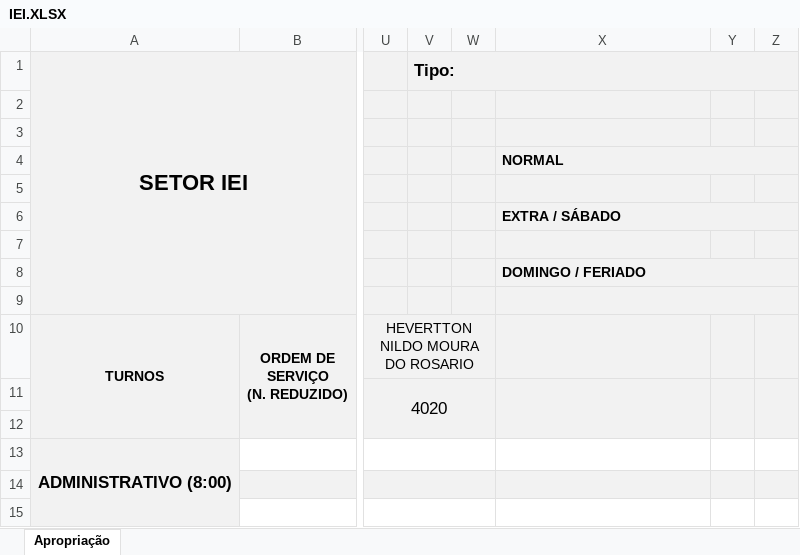
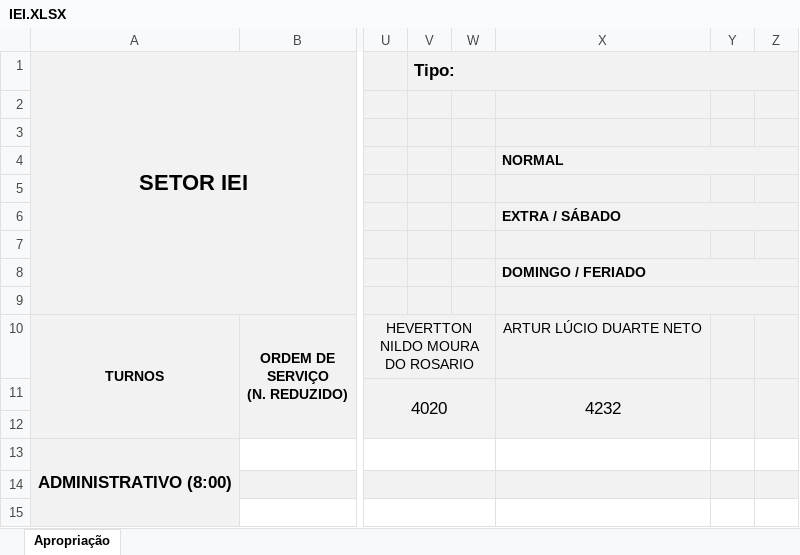
Before and after one commit to flipbit03/sisaprop, an Excel workbook: outputs/autoaprop.xlsx/autoapropxlsx/IEI.XLSX, sheet Apropriação, drawn as a sheet; only a part is shown, gaps mark what is left out; values as stored, in another font and other column widths than the file's, no borders; the diff names each change by its address in the sheet, - before the commit and + after, or states it on an @@ line.

Commit message:
Atualizado IEI.XLSX

```diff
--- a/outputs/autoaprop.xlsx/autoapropxlsx/IEI.XLSX (sheet Apropriação)
+++ b/outputs/autoaprop.xlsx/autoapropxlsx/IEI.XLSX (sheet Apropriação)
-X10: (empty)
+X10: ARTUR LÚCIO DUARTE NETO
-X11: (empty)
+X11: 4232
```
Also changed, not shown: maps/autoaprop.xlsx.
